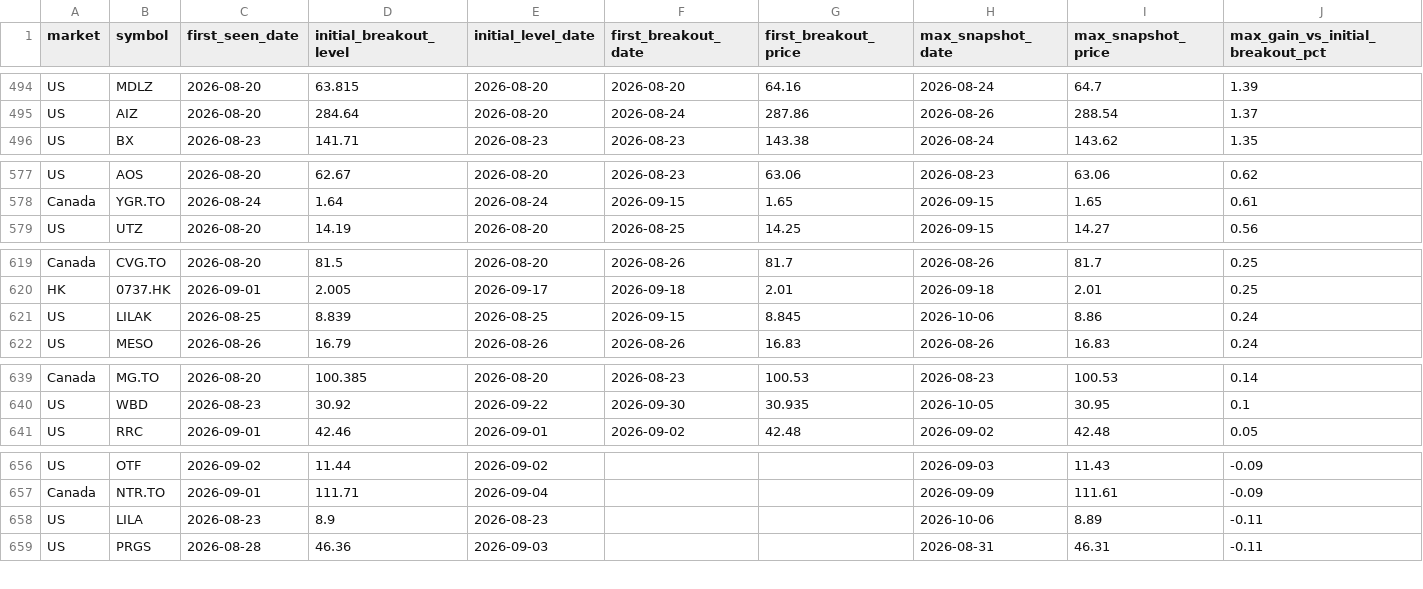
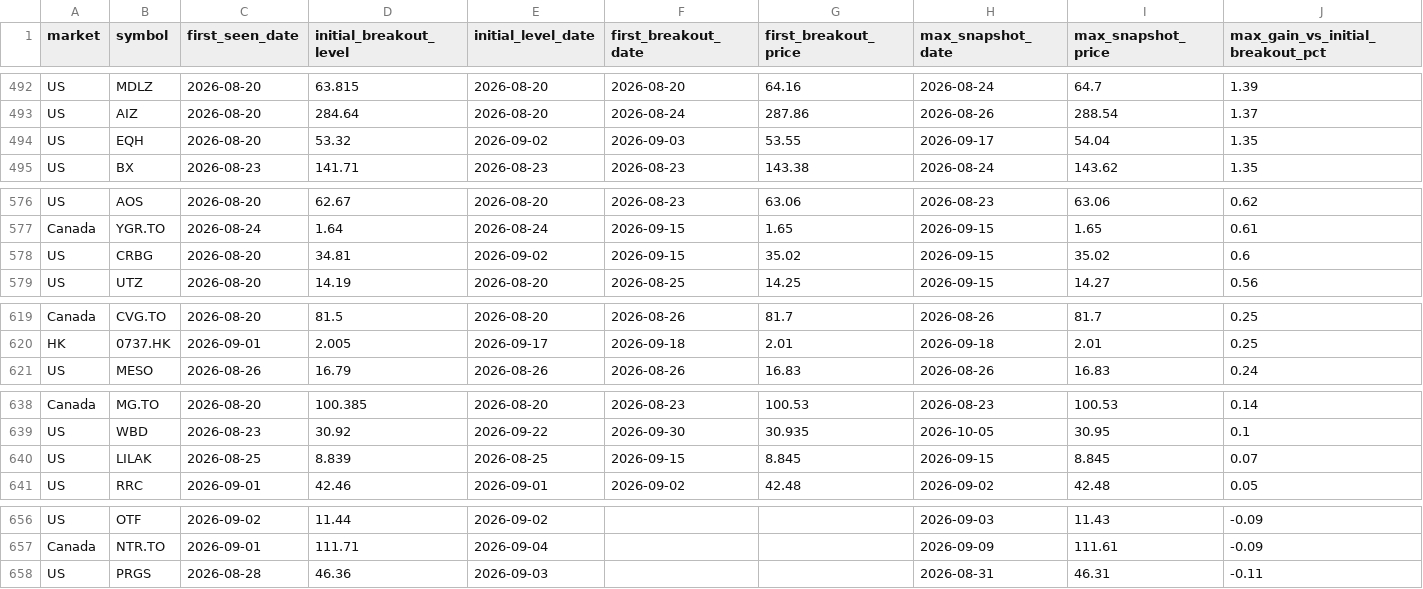
Before and after one commit to fwd5t2g5cw-ops/-daily-market-scanner, a CSV file: latest/historical_breakout_history.csv, drawn as a sheet; only a part is shown, gaps mark what is left out; removed rows and columns are numbered as before the commit, all else as after; rows hold the shown columns only; the diff covers the shown part only; the diff names each change by its address in the sheet, - before the commit and + after, or states it on an @@ line.

```diff
--- a/latest/historical_breakout_history.csv
+++ b/latest/historical_breakout_history.csv
+row 494: US | EQH | 2026-08-20 | 53.32 | 2026-09-02 | 2026-09-03 | 53.55 | 2026-09-17 | 54.04 | 1.35
+row 578: US | CRBG | 2026-08-20 | 34.81 | 2026-09-02 | 2026-09-15 | 35.02 | 2026-09-15 | 35.02 | 0.6
-row 621: US | LILAK | 2026-08-25 | 8.839 | 2026-08-25 | 2026-09-15 | 8.845 | 2026-10-06 | 8.86 | 0.24
+row 640: US | LILAK | 2026-08-25 | 8.839 | 2026-08-25 | 2026-09-15 | 8.845 | 2026-09-15 | 8.845 | 0.07
-row 658: US | LILA | 2026-08-23 | 8.9 | 2026-08-23 |  |  | 2026-10-06 | 8.89 | -0.11
```
Also changed, not shown: 5 added rows and 6 removed rows elsewhere in this file, latest/historical_winners.csv, 1 other file.
